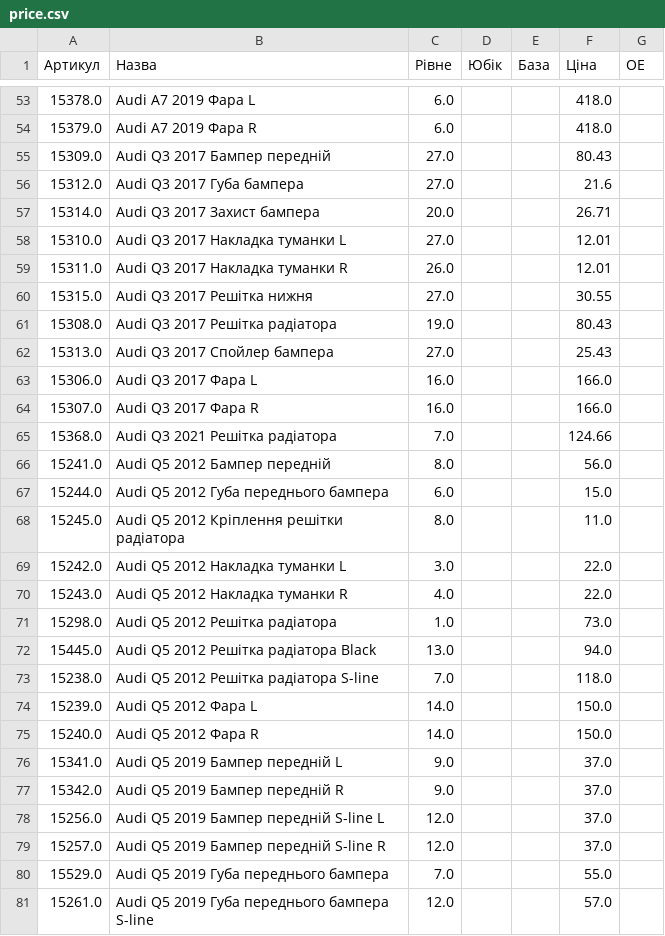
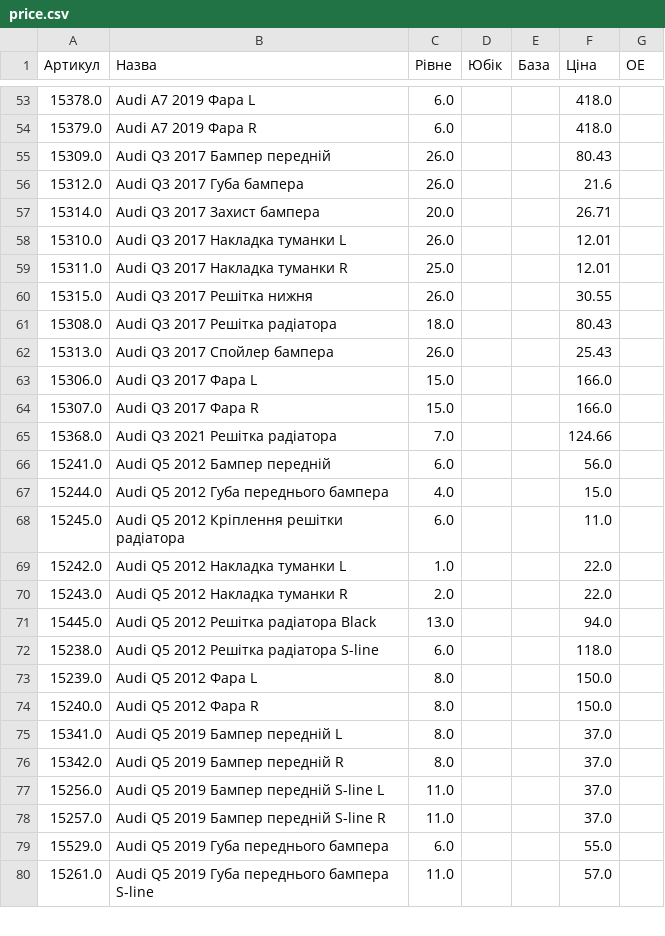
Before and after one commit to vladimircity/streamlitdepl, a CSV file: price.csv, drawn as a sheet; only a part is shown, gaps mark what is left out; the diff covers the shown part only.

```diff
--- a/price.csv
+++ b/price.csv
@@ -54,28 +54,27 @@
 15379.0,Audi A7 2019 Фара R,6.0, ,,418.0,
-15309.0,Audi Q3 2017 Бампер передній,27.0, ,,80.43,
-15312.0,Audi Q3 2017 Губа бампера,27.0, ,,21.6,
+15309.0,Audi Q3 2017 Бампер передній,26.0, ,,80.43,
+15312.0,Audi Q3 2017 Губа бампера,26.0, ,,21.6,
 15314.0,Audi Q3 2017 Захист бампера,20.0, ,,26.71,
-15310.0,Audi Q3 2017 Накладка туманки L,27.0, ,,12.01,
-15311.0,Audi Q3 2017 Накладка туманки R,26.0, ,,12.01,
-15315.0,Audi Q3 2017 Решітка нижня,27.0, ,,30.55,
-15308.0,Audi Q3 2017 Решітка радіатора,19.0, ,,80.43,
-15313.0,Audi Q3 2017 Спойлер бампера,27.0, ,,25.43,
-15306.0,Audi Q3 2017 Фара L,16.0, ,,166.0,
-15307.0,Audi Q3 2017 Фара R,16.0, ,,166.0,
+15310.0,Audi Q3 2017 Накладка туманки L,26.0, ,,12.01,
+15311.0,Audi Q3 2017 Накладка туманки R,25.0, ,,12.01,
+15315.0,Audi Q3 2017 Решітка нижня,26.0, ,,30.55,
+15308.0,Audi Q3 2017 Решітка радіатора,18.0, ,,80.43,
+15313.0,Audi Q3 2017 Спойлер бампера,26.0, ,,25.43,
+15306.0,Audi Q3 2017 Фара L,15.0, ,,166.0,
+15307.0,Audi Q3 2017 Фара R,15.0, ,,166.0,
 15368.0,Audi Q3 2021 Решітка радіатора,7.0, ,,124.66,
-15241.0,Audi Q5 2012 Бампер передній,8.0, ,,56.0,
-15244.0,Audi Q5 2012 Губа переднього бампера,6.0, ,,15.0,
-15245.0,Audi Q5 2012 Кріплення решітки радіатора,8.0, ,,11.0,
-15242.0,Audi Q5 2012 Накладка туманки L,3.0, ,,22.0,
-15243.0,Audi Q5 2012 Накладка туманки R,4.0, ,,22.0,
-15298.0,Audi Q5 2012 Решітка радіатора,1.0, ,,73.0,
+15241.0,Audi Q5 2012 Бампер передній,6.0, ,,56.0,
+15244.0,Audi Q5 2012 Губа переднього бампера,4.0, ,,15.0,
+15245.0,Audi Q5 2012 Кріплення решітки радіатора,6.0, ,,11.0,
+15242.0,Audi Q5 2012 Накладка туманки L,1.0, ,,22.0,
+15243.0,Audi Q5 2012 Накладка туманки R,2.0, ,,22.0,
 15445.0,Audi Q5 2012 Решітка радіатора Black,13.0, ,,94.0,
-15238.0,Audi Q5 2012 Решітка радіатора S-line,7.0, ,,118.0,
-15239.0,Audi Q5 2012 Фара L,14.0, ,,150.0,
-15240.0,Audi Q5 2012 Фара R,14.0, ,,150.0,
-15341.0,Audi Q5 2019 Бампер передній L,9.0, ,,37.0,
-15342.0,Audi Q5 2019 Бампер передній R,9.0, ,,37.0,
-15256.0,Audi Q5 2019 Бампер передній S-line L,12.0, ,,37.0,
-15257.0,Audi Q5 2019 Бампер передній S-line R,12.0, ,,37.0,
-15529.0,Audi Q5 2019 Губа переднього бампера,7.0, ,,55.0,
-15261.0,Audi Q5 2019 Губа переднього бампера S-line,12.0, ,,57.0,
+15238.0,Audi Q5 2012 Решітка радіатора S-line,6.0, ,,118.0,
+15239.0,Audi Q5 2012 Фара L,8.0, ,,150.0,
+15240.0,Audi Q5 2012 Фара R,8.0, ,,150.0,
+15341.0,Audi Q5 2019 Бампер передній L,8.0, ,,37.0,
+15342.0,Audi Q5 2019 Бампер передній R,8.0, ,,37.0,
+15256.0,Audi Q5 2019 Бампер передній S-line L,11.0, ,,37.0,
+15257.0,Audi Q5 2019 Бампер передній S-line R,11.0, ,,37.0,
+15529.0,Audi Q5 2019 Губа переднього бампера,6.0, ,,55.0,
+15261.0,Audi Q5 2019 Губа переднього бампера S-line,11.0, ,,57.0,
```
Also changed, not shown: 6 removed rows and 108 edited cells elsewhere in this file.
